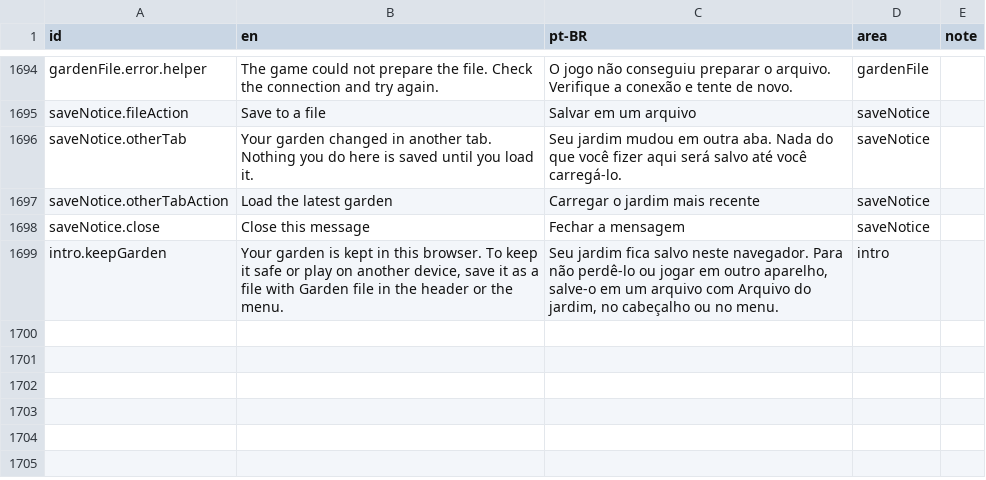
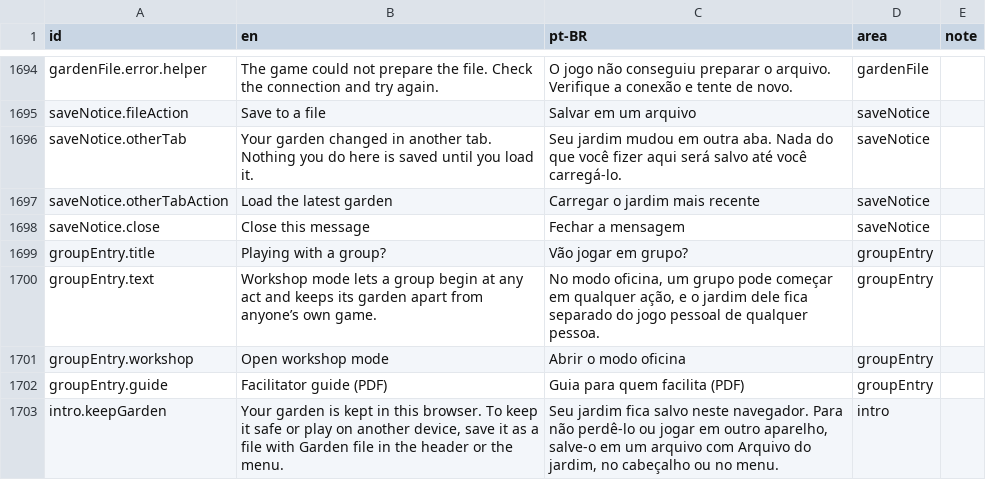
Before and after one commit to usnea-communitas/le-jardin, a CSV file: docs/translations/pt-BR.csv, drawn as a sheet; only a part is shown, gaps mark what is left out.

```diff
--- a/docs/translations/pt-BR.csv
+++ b/docs/translations/pt-BR.csv
@@ -1698,2 +1698,6 @@ saveNotice.otherTabAction,Load the latest garden,Carregar o jardim mais recente,
 saveNotice.close,Close this message,Fechar a mensagem,saveNotice,
+groupEntry.title,Playing with a group?,Vão jogar em grupo?,groupEntry,
+groupEntry.text,Workshop mode lets a group begin at any act and keeps its garden apart from anyone’s own game.,"No modo oficina, um grupo pode começar em qualquer ação, e o jardim dele fica separado do jogo pessoal de qualquer pessoa.",groupEntry,
+groupEntry.workshop,Open workshop mode,Abrir o modo oficina,groupEntry,
+groupEntry.guide,Facilitator guide (PDF),Guia para quem facilita (PDF),groupEntry,
 intro.keepGarden,"Your garden is kept in this browser. To keep it safe or play on another device, save it as a file with Garden file in the header or the menu.","Seu jardim fica salvo neste navegador. Para não perdê-lo ou jogar em outro aparelho, salve-o em um arquivo com Arquivo do jardim, no cabeçalho ou no menu.",intro,
```
Also changed, not shown: docs/translations/zh-CN.csv, 30 other files.
